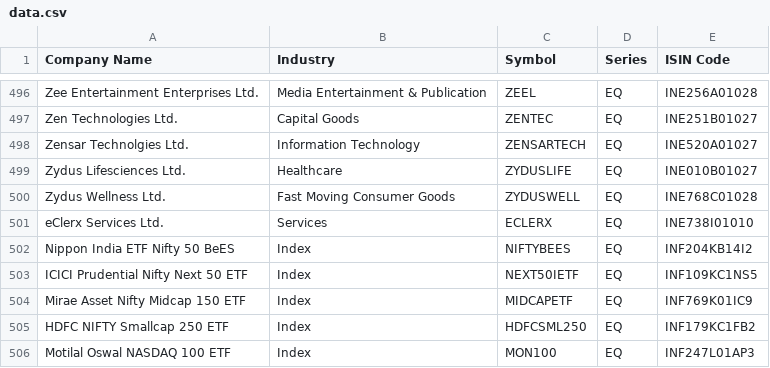
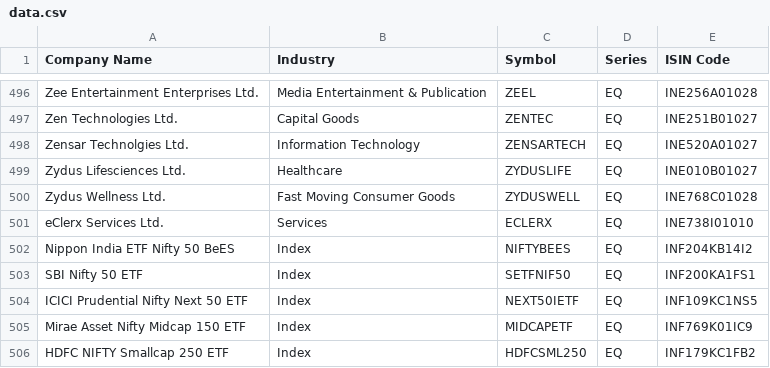
Before and after one commit to stratifyr/security-service, a CSV file: cmd/data-loader/internal/securities/data.csv, drawn as a sheet; only a part is shown, gaps mark what is left out; the shorter side is filled out with more unchanged rows.

Commit message:
Add filter for symbol - GET /securities

```diff
--- a/cmd/data-loader/internal/securities/data.csv
+++ b/cmd/data-loader/internal/securities/data.csv
@@ -502,2 +502,3 @@ eClerx Services Ltd.,Services,ECLERX,EQ,INE738I01010
 Nippon India ETF Nifty 50 BeES,Index,NIFTYBEES,EQ,INF204KB14I2
+SBI Nifty 50 ETF,Index,SETFNIF50,EQ,INF200KA1FS1
 ICICI Prudential Nifty Next 50 ETF,Index,NEXT50IETF,EQ,INF109KC1NS5
```
Also changed, not shown: 4 other files.
